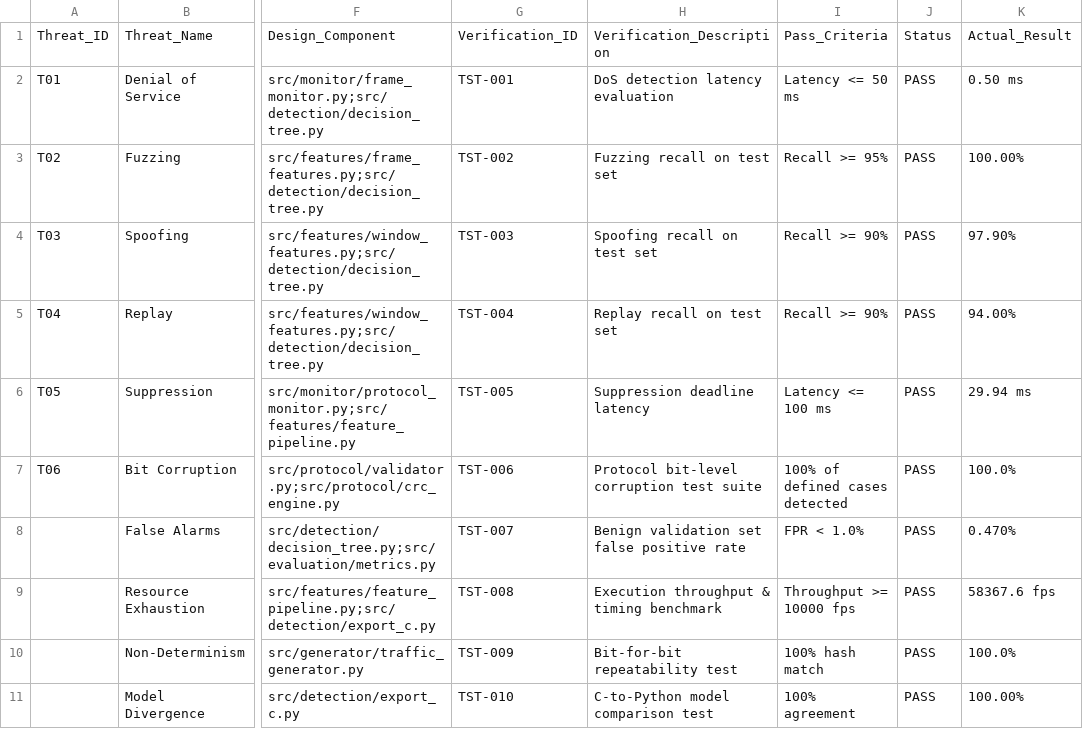
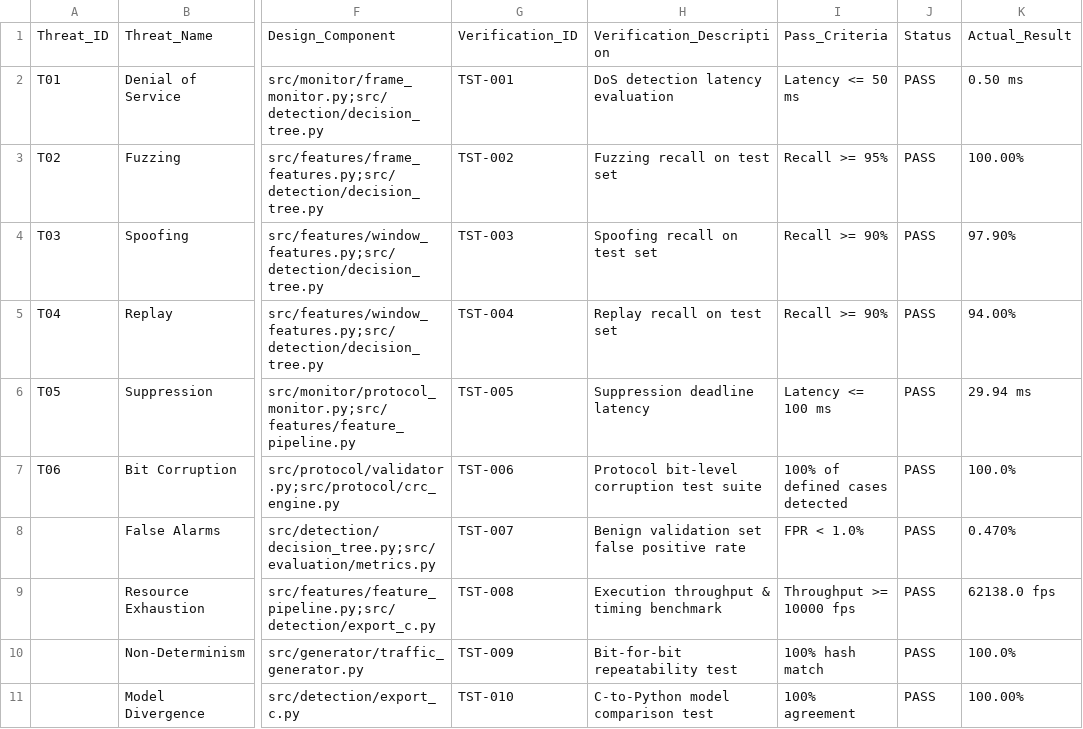
Before and after one commit to Mosope16/CAN-FD, a CSV file: docs/traceability-matrix.csv, drawn as a sheet; only a part is shown, gaps mark what is left out; the diff names each change by its address in the sheet, - before the commit and + after, or states it on an @@ line.

```diff
--- a/docs/traceability-matrix.csv
+++ b/docs/traceability-matrix.csv
-K9: 58367.6 fps
+K9: 62138.0 fps
```
Also changed, not shown: 11 other files.
